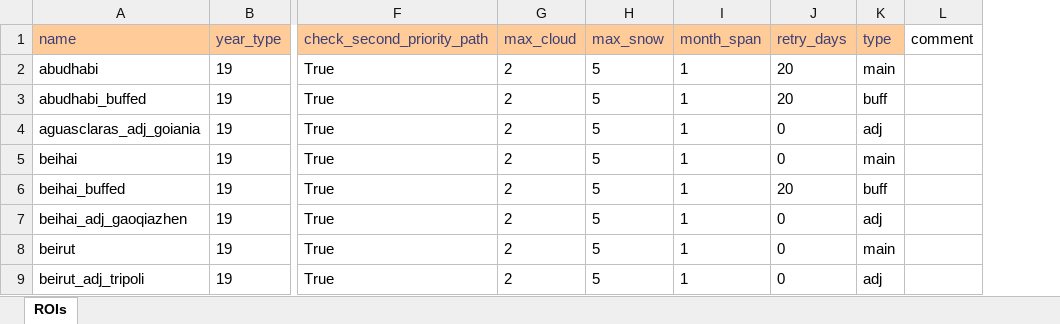
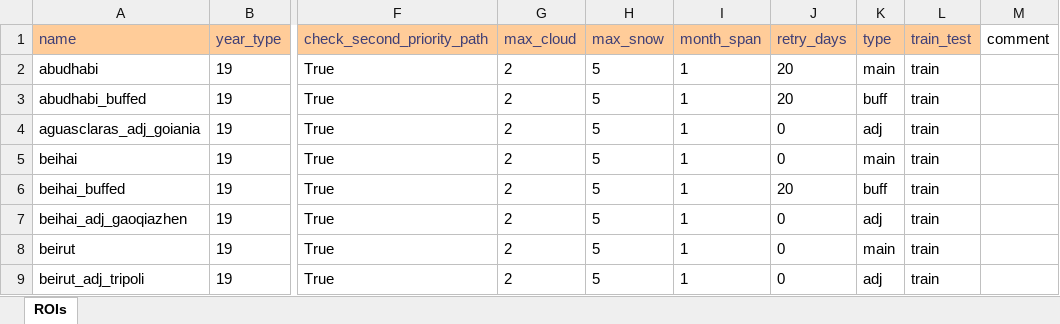
Before and after one commit to moienr/TemporalGAN, an Excel workbook: dataset/19_ROIs.xlsx, sheet ROIs, drawn as a sheet; only a part is shown, gaps mark what is left out; values as stored, in another font and other column widths than the file's, no borders; conditional formats not drawn; the diff names each change by its address in the sheet, - before the commit and + after, or states it on an @@ line.

Commit message:
added train test column

```diff
--- a/dataset/19_ROIs.xlsx (sheet ROIs)
+++ b/dataset/19_ROIs.xlsx (sheet ROIs)
+column L (train_test), rows 2-9: all train
```
Also changed, not shown: dataset/17_ROIs.xlsx, dataset/21_ROIs.xlsx.
